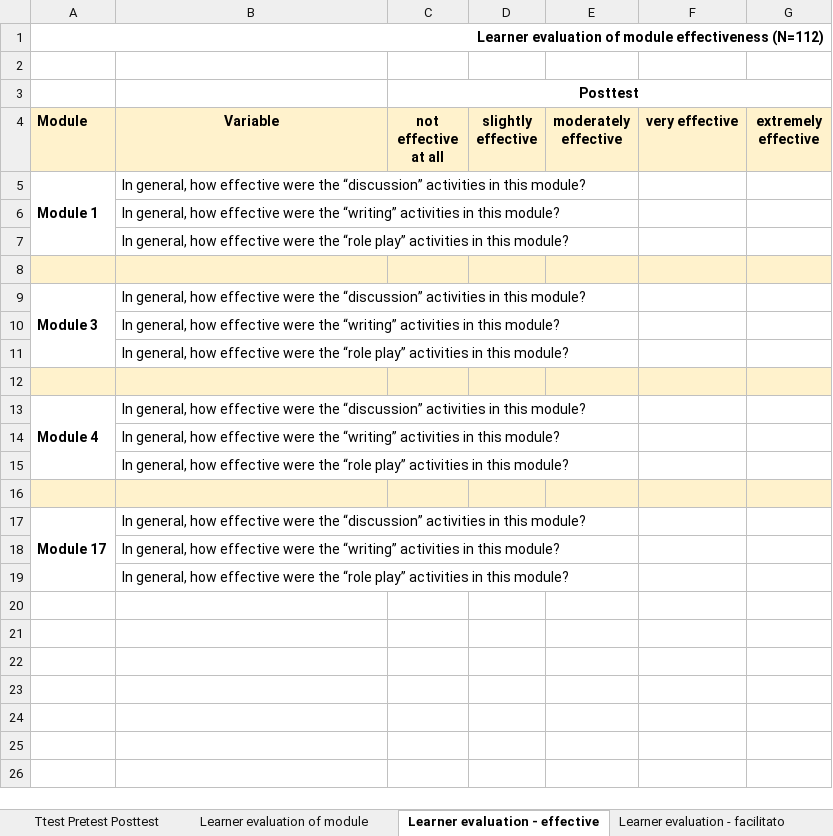
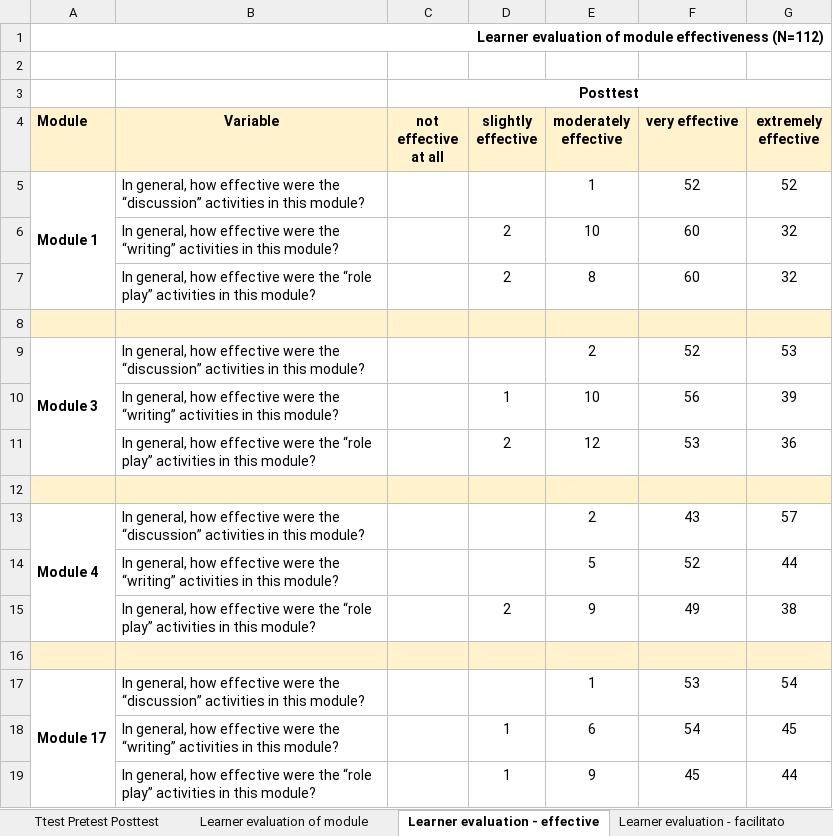
Before and after one commit to ronna/chips-analysis, an Excel workbook: output/chips_analysis_tables.xlsx, sheet Learner evaluation - effective, drawn as a sheet; values as stored, in another font and other column widths than the file's, no borders; removed rows and columns are numbered as before the commit, all else as after; the diff names each change by its address in the sheet, - before the commit and + after, or states it on an @@ line.

Commit message:
Update chips_analysis_tables.xlsx

```diff
--- a/output/chips_analysis_tables.xlsx (sheet Learner evaluation - effective)
+++ b/output/chips_analysis_tables.xlsx (sheet Learner evaluation - effective)
-E5 (moderately effective): (empty)
+E5 (moderately effective): 1
-F5 (very effective): (empty)
+F5 (very effective): 52
-G5 (extremely effective): (empty)
+G5 (extremely effective): 52
-row 6:  | In general, how effective were the “writing” activities in this module?
-row 7:  | In general, how effective were the “role play” activities in this module?
+row 6:  | In general, how effective were the “writing” activities in this module? |  | 2 | 10 | 60 | 32
+row 7:  | In general, how effective were the “role play” activities in this module? |  | 2 | 8 | 60 | 32
-E9 (moderately effective): (empty)
+E9 (moderately effective): 2
-F9 (very effective): (empty)
+F9 (very effective): 52
-G9 (extremely effective): (empty)
+G9 (extremely effective): 53
-row 10:  | In general, how effective were the “writing” activities in this module?
-row 11:  | In general, how effective were the “role play” activities in this module?
+row 10:  | In general, how effective were the “writing” activities in this module? |  | 1 | 10 | 56 | 39
+row 11:  | In general, how effective were the “role play” activities in this module? |  | 2 | 12 | 53 | 36
-E13 (moderately effective): (empty)
+E13 (moderately effective): 2
-F13 (very effective): (empty)
+F13 (very effective): 43
-G13 (extremely effective): (empty)
+G13 (extremely effective): 57
-row 14:  | In general, how effective were the “writing” activities in this module?
-row 15:  | In general, how effective were the “role play” activities in this module?
+row 14:  | In general, how effective were the “writing” activities in this module? |  |  | 5 | 52 | 44
+row 15:  | In general, how effective were the “role play” activities in this module? |  | 2 | 9 | 49 | 38
-E17 (moderately effective): (empty)
+E17 (moderately effective): 1
-F17 (very effective): (empty)
+F17 (very effective): 53
-G17 (extremely effective): (empty)
+G17 (extremely effective): 54
-row 18:  | In general, how effective were the “writing” activities in this module?
-row 19:  | In general, how effective were the “role play” activities in this module?
+row 18:  | In general, how effective were the “writing” activities in this module? |  | 1 | 6 | 54 | 45
+row 19:  | In general, how effective were the “role play” activities in this module? |  | 1 | 9 | 45 | 44
```
Also changed, not shown: sheet Learner evaluation - knowledge, sheet Learner evaluation - facilitato, sheet Learner evaluation of module, sheet Encouragement of IPC and QI.
